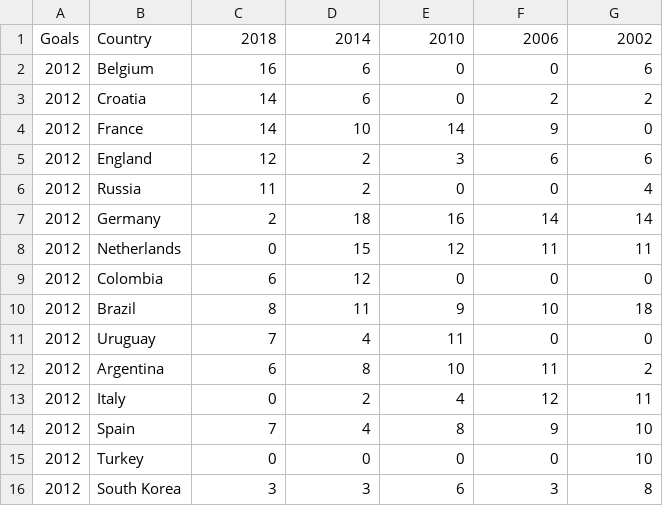
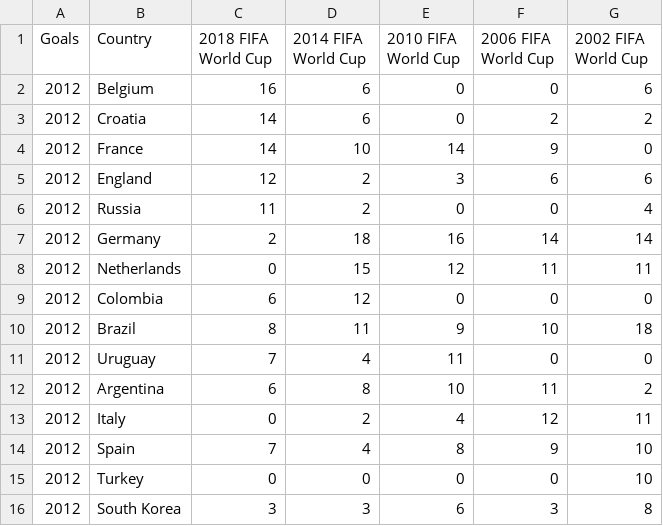
Before and after one commit to yahsin/yahsin.github.io, a TSV file: VisEngage2/TV_1/VotingInformation.tsv, drawn as a sheet.

```diff
--- a/VisEngage2/TV_1/VotingInformation.tsv
+++ b/VisEngage2/TV_1/VotingInformation.tsv
@@ -1,2 +1,2 @@
-Goals	Country	2018	2014	2010	2006	2002
+Goals	Country	2018 FIFA World Cup	2014 FIFA World Cup	2010 FIFA World Cup	2006 FIFA World Cup	2002 FIFA World Cup
 2012	Belgium	16	6	0	0	6
```
Also changed, not shown: 1 other file.
